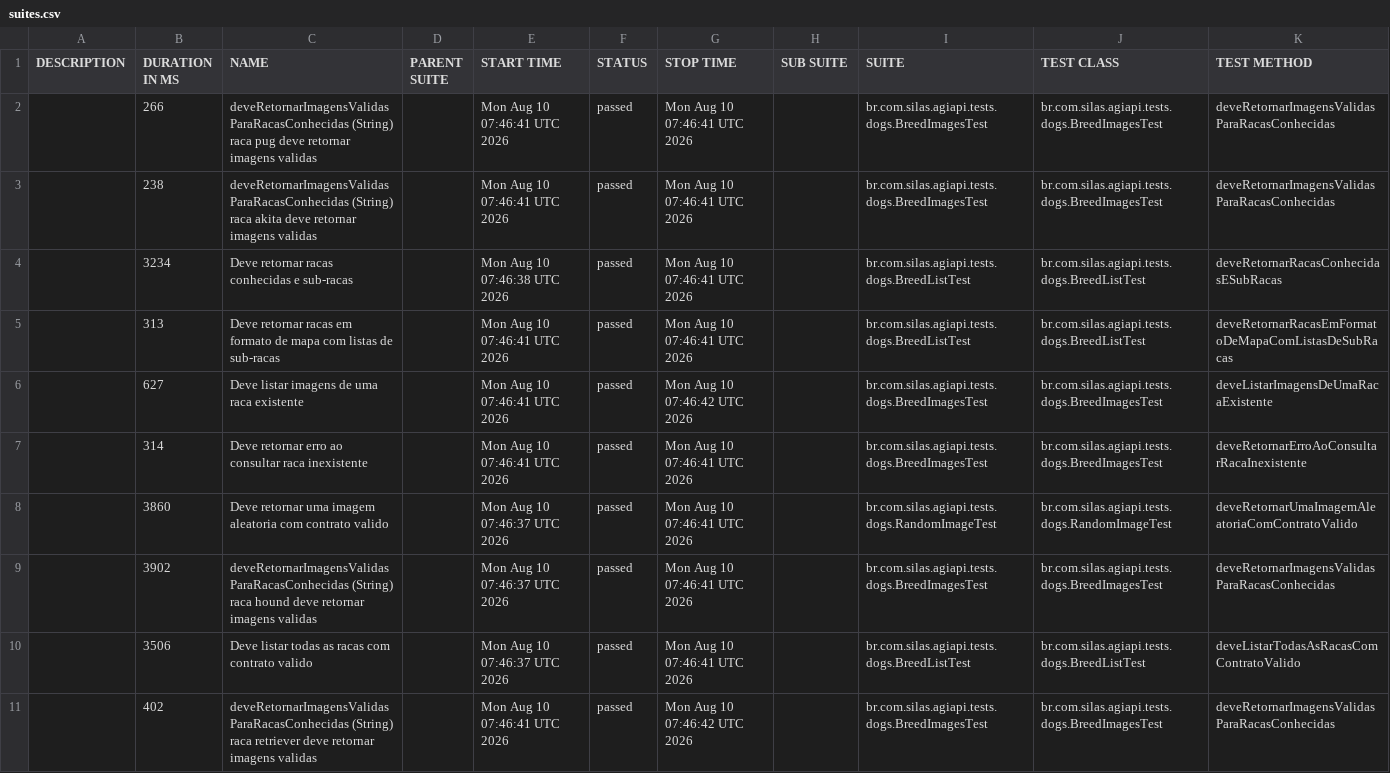
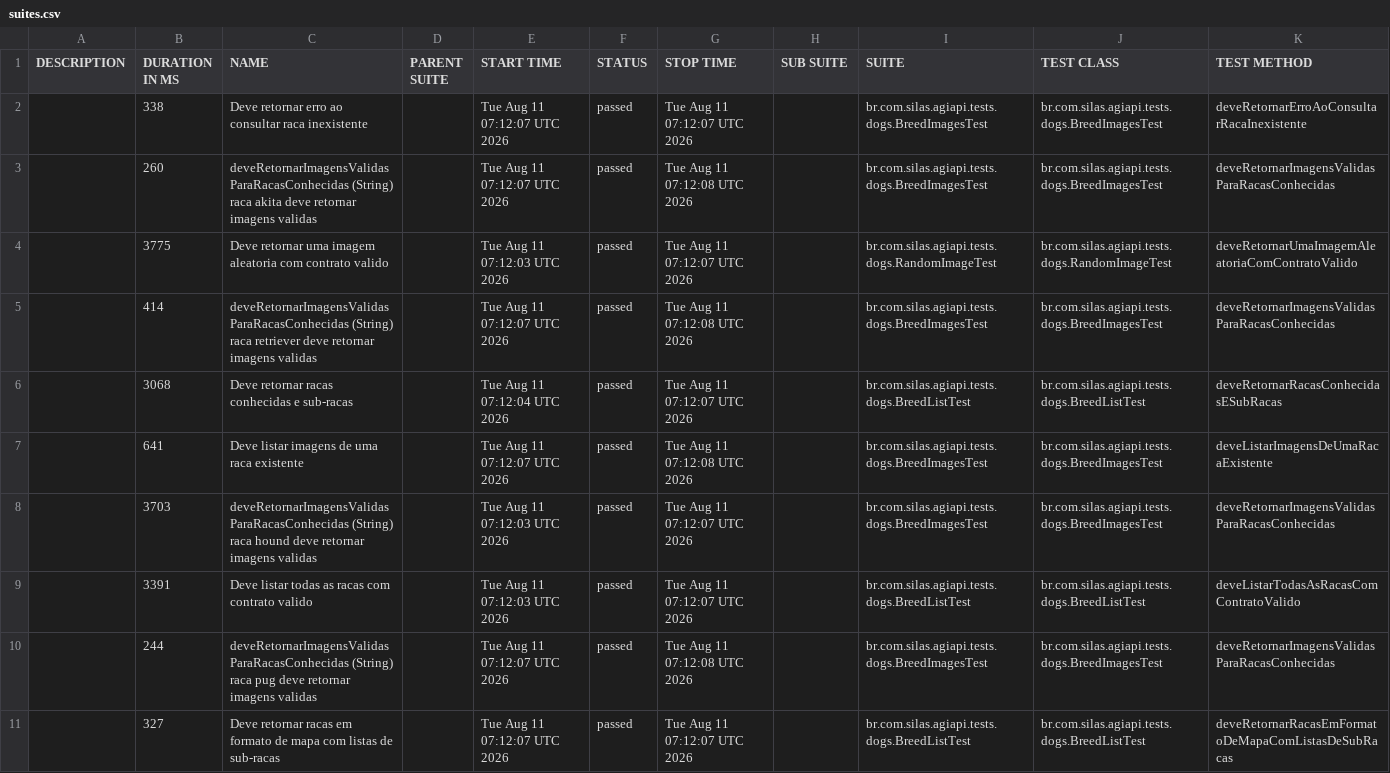
Before and after one commit to silasmarques/agi-api, a CSV file: data/suites.csv, drawn as a sheet; removed rows and columns are numbered as before the commit, all else as after; the diff names each change by its address in the sheet, - before the commit and + after, or states it on an @@ line.

```diff
--- a/data/suites.csv
+++ b/data/suites.csv
+row 2:  | 338 | Deve retornar erro ao consultar raca inexistente |  | Tue Aug 11 07:12:07 UTC 2026 | passed | Tue Aug 11 07:12:07 UTC 2026 |  | br.com.silas.agiapi.tests.dogs.BreedImagesTest | br.com.silas.agiapi.tests.dogs.BreedImagesTest | deveRetornarErroAoConsultarRacaInexistente
-B3 (DURATION IN MS): 266
+B3 (DURATION IN MS): 260
-C3 (NAME): …(String) raca pug deve retornar…
+C3 (NAME): …(String) raca akita deve retornar…
-E3 (START TIME): Mon Aug 10 07:46:41 UTC 2026
+E3 (START TIME): Tue Aug 11 07:12:07 UTC 2026
-G3 (STOP TIME): Mon Aug 10 07:46:41 UTC 2026
+G3 (STOP TIME): Tue Aug 11 07:12:08 UTC 2026
+row 4:  | 3775 | Deve retornar uma imagem aleatoria com contrato valido |  | Tue Aug 11 07:12:03 UTC 2026 | passed | Tue Aug 11 07:12:07 UTC 2026 |  | br.com.silas.agiapi.tests.dogs.RandomImageTest | br.com.silas.agiapi.tests.dogs.RandomImageTest | deveRetornarUmaImagemAleatoriaComContratoValido
-B5 (DURATION IN MS): 238
+B5 (DURATION IN MS): 414
-C5 (NAME): …(String) raca akita deve retornar…
+C5 (NAME): …(String) raca retriever deve retornar…
-E5 (START TIME): Mon Aug 10 07:46:41 UTC 2026
+E5 (START TIME): Tue Aug 11 07:12:07 UTC 2026
-G5 (STOP TIME): Mon Aug 10 07:46:41 UTC 2026
+G5 (STOP TIME): Tue Aug 11 07:12:08 UTC 2026
-B6 (DURATION IN MS): 3234
+B6 (DURATION IN MS): 3068
-E6 (START TIME): Mon Aug 10 07:46:38 UTC 2026
+E6 (START TIME): Tue Aug 11 07:12:04 UTC 2026
-G6 (STOP TIME): Mon Aug 10 07:46:41 UTC 2026
+G6 (STOP TIME): Tue Aug 11 07:12:07 UTC 2026
-row 5:  | 313 | Deve retornar racas em formato de mapa com listas de sub-racas |  | Mon Aug 10 07:46:41 UTC 2026 | passed | Mon Aug 10 07:46:41 UTC 2026 |  | br.com.silas.agiapi.tests.dogs.BreedListTest | br.com.silas.agiapi.tests.dogs.BreedListTest | deveRetornarRacasEmFormatoDeMapaComListasDeSubRacas
-B7 (DURATION IN MS): 627
+B7 (DURATION IN MS): 641
-E7 (START TIME): Mon Aug 10 07:46:41 UTC 2026
+E7 (START TIME): Tue Aug 11 07:12:07 UTC 2026
-G7 (STOP TIME): Mon Aug 10 07:46:42 UTC 2026
+G7 (STOP TIME): Tue Aug 11 07:12:08 UTC 2026
-row 7:  | 314 | Deve retornar erro ao consultar raca inexistente |  | Mon Aug 10 07:46:41 UTC 2026 | passed | Mon Aug 10 07:46:41 UTC 2026 |  | br.com.silas.agiapi.tests.dogs.BreedImagesTest | br.com.silas.agiapi.tests.dogs.BreedImagesTest | deveRetornarErroAoConsultarRacaInexistente
-row 8:  | 3860 | Deve retornar uma imagem aleatoria com contrato valido |  | Mon Aug 10 07:46:37 UTC 2026 | passed | Mon Aug 10 07:46:41 UTC 2026 |  | br.com.silas.agiapi.tests.dogs.RandomImageTest | br.com.silas.agiapi.tests.dogs.RandomImageTest | deveRetornarUmaImagemAleatoriaComContratoValido
-B8 (DURATION IN MS): 3902
+B8 (DURATION IN MS): 3703
-E8:E9 (START TIME): Mon Aug 10 07:46:37 UTC 2026
+E8:E9 (START TIME): Tue Aug 11 07:12:03 UTC 2026
-G8:G9 (STOP TIME): Mon Aug 10 07:46:41 UTC 2026
+G8:G9 (STOP TIME): Tue Aug 11 07:12:07 UTC 2026
-B9 (DURATION IN MS): 3506
+B9 (DURATION IN MS): 3391
-B10 (DURATION IN MS): 402
+B10 (DURATION IN MS): 244
-C10 (NAME): …(String) raca retriever deve retornar…
+C10 (NAME): …(String) raca pug deve retornar…
-E10 (START TIME): Mon Aug 10 07:46:41 UTC 2026
+E10 (START TIME): Tue Aug 11 07:12:07 UTC 2026
-G10 (STOP TIME): Mon Aug 10 07:46:42 UTC 2026
+G10 (STOP TIME): Tue Aug 11 07:12:08 UTC 2026
+row 11:  | 327 | Deve retornar racas em formato de mapa com listas de sub-racas |  | Tue Aug 11 07:12:07 UTC 2026 | passed | Tue Aug 11 07:12:07 UTC 2026 |  | br.com.silas.agiapi.tests.dogs.BreedListTest | br.com.silas.agiapi.tests.dogs.BreedListTest | deveRetornarRacasEmFormatoDeMapaComListasDeSubRacas
```
Also changed, not shown: 55 other files.
